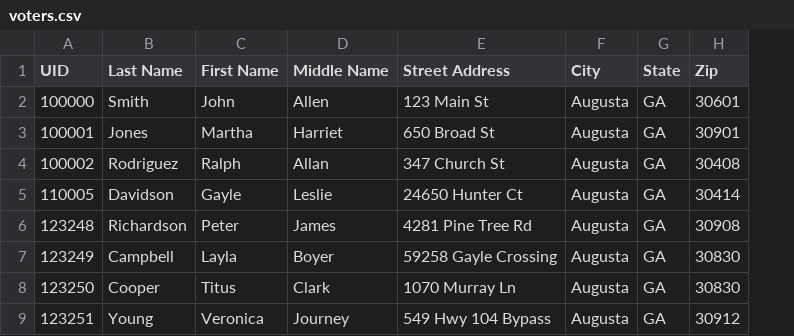
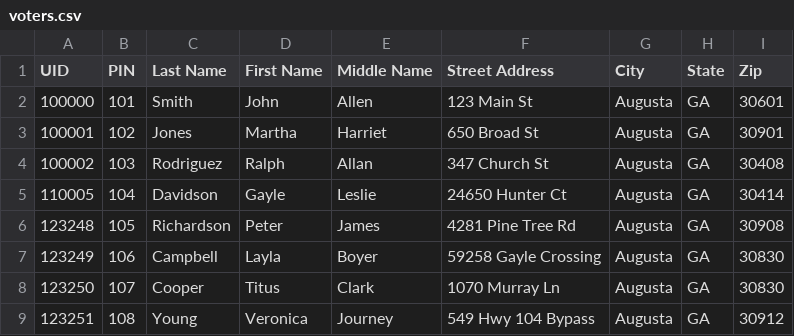
Before and after one commit to AU-E-Pollbooks/pollbook-server, a CSV file: apps/docker-test-deployment/checkin_server/voters.csv, drawn as a sheet; the diff names each change by its address in the sheet, - before the commit and + after, or states it on an @@ line.

Commit message:
Major bug fix
Due to merging of the docker-deployment, there were some bugs in human-reporting that were unaddressed

```diff
--- a/apps/docker-test-deployment/checkin_server/voters.csv
+++ b/apps/docker-test-deployment/checkin_server/voters.csv
+column B (PIN), rows 2-9: 101 | 102 | 103 | 104 | 105 | 106 | 107 | 108
```
Also changed, not shown: 6 other files.
